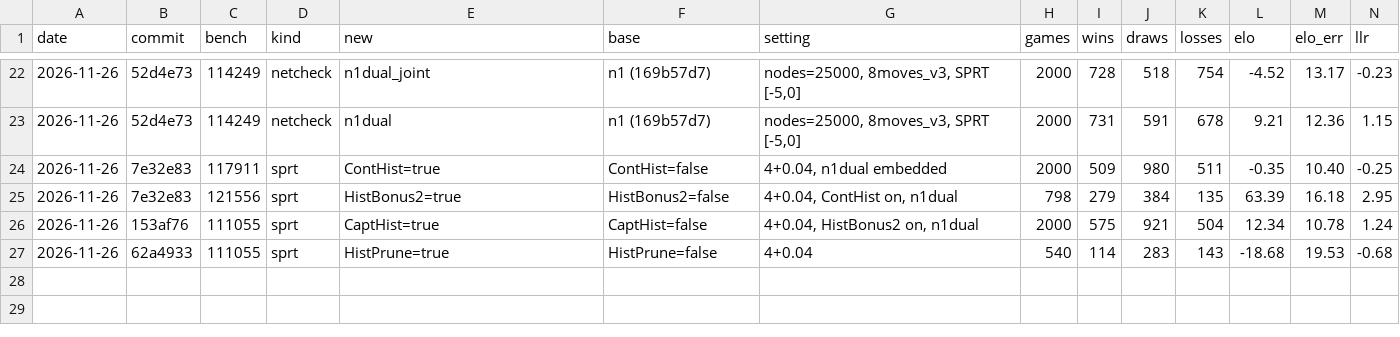
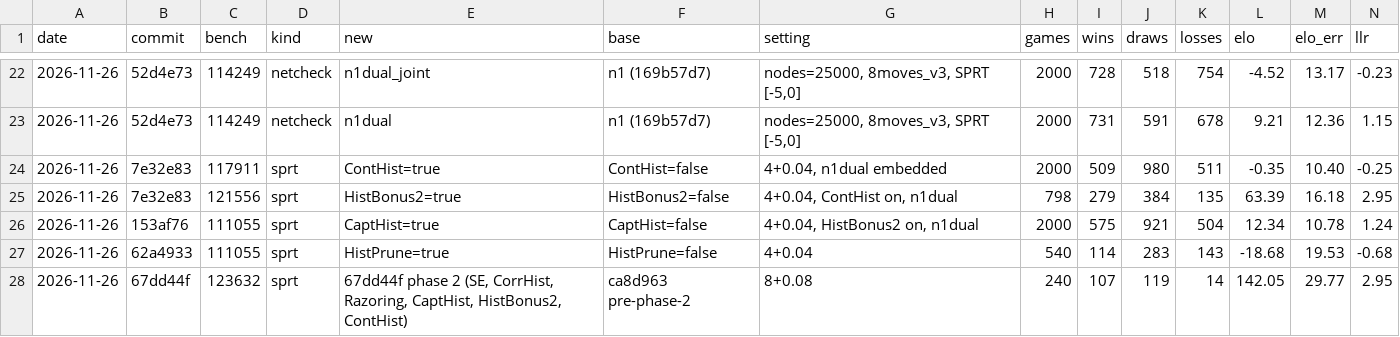
Before and after one commit to Ardx19/chess-engine-bulwark, a CSV file: results/registry.csv, drawn as a sheet; only a part is shown, gaps mark what is left out; rows hold the shown columns only; the diff names each change by its address in the sheet, - before the commit and + after, or states it on an @@ line.

Commit message:
Registry: Phase 2 combined vs pre-Phase-2 at 8+0.08
Bench: 123632

```diff
--- a/results/registry.csv
+++ b/results/registry.csv
+row 28: 2026-11-26 | 67dd44f | 123632 | sprt | 67dd44f phase 2 (SE, CorrHist, Razoring, CaptHist, HistBonus2, ContHist) | ca8d963 pre-phase-2 | 8+0.08 | 240 | 107 | 119 | 14 | 142.05 | 29.77 | 2.95
```
